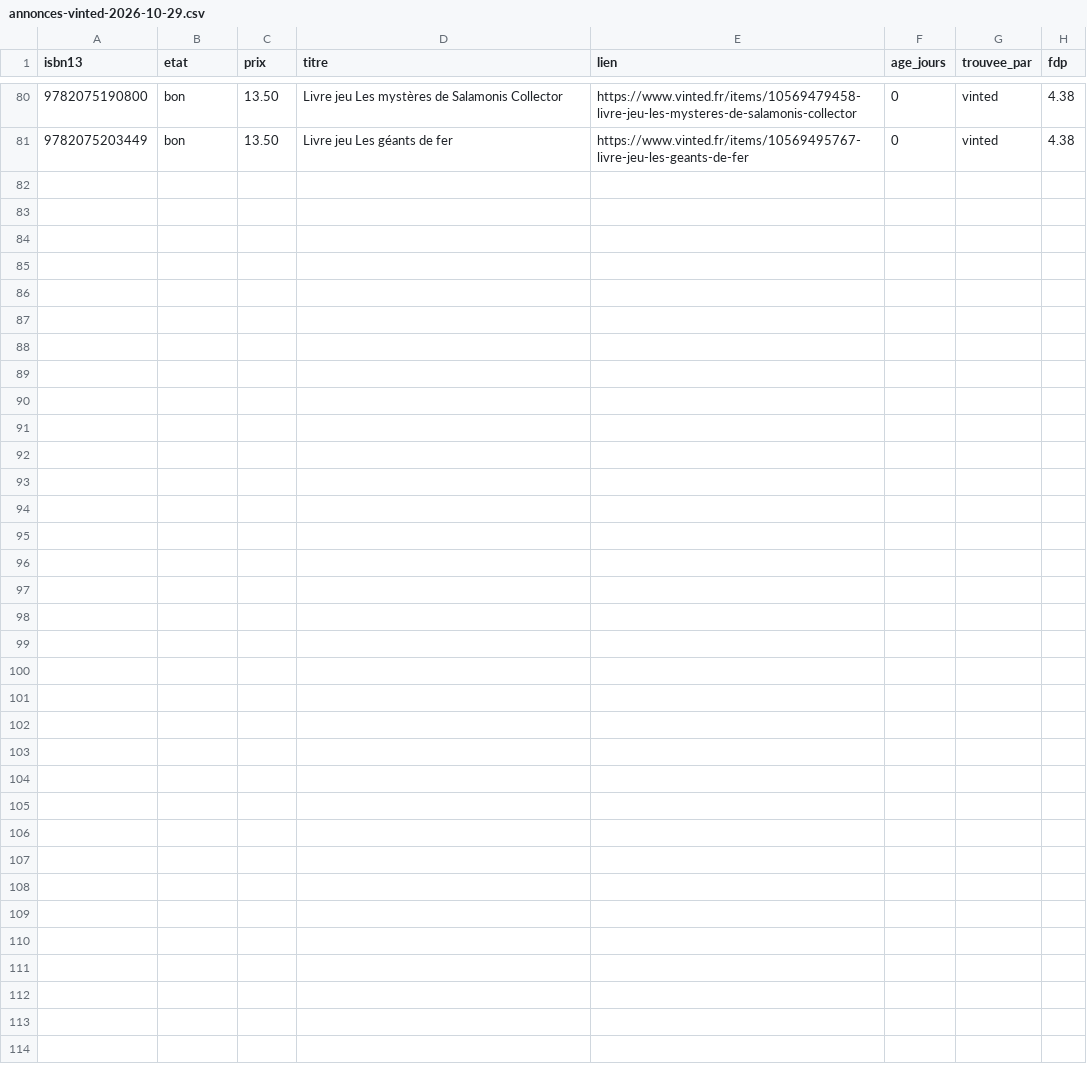
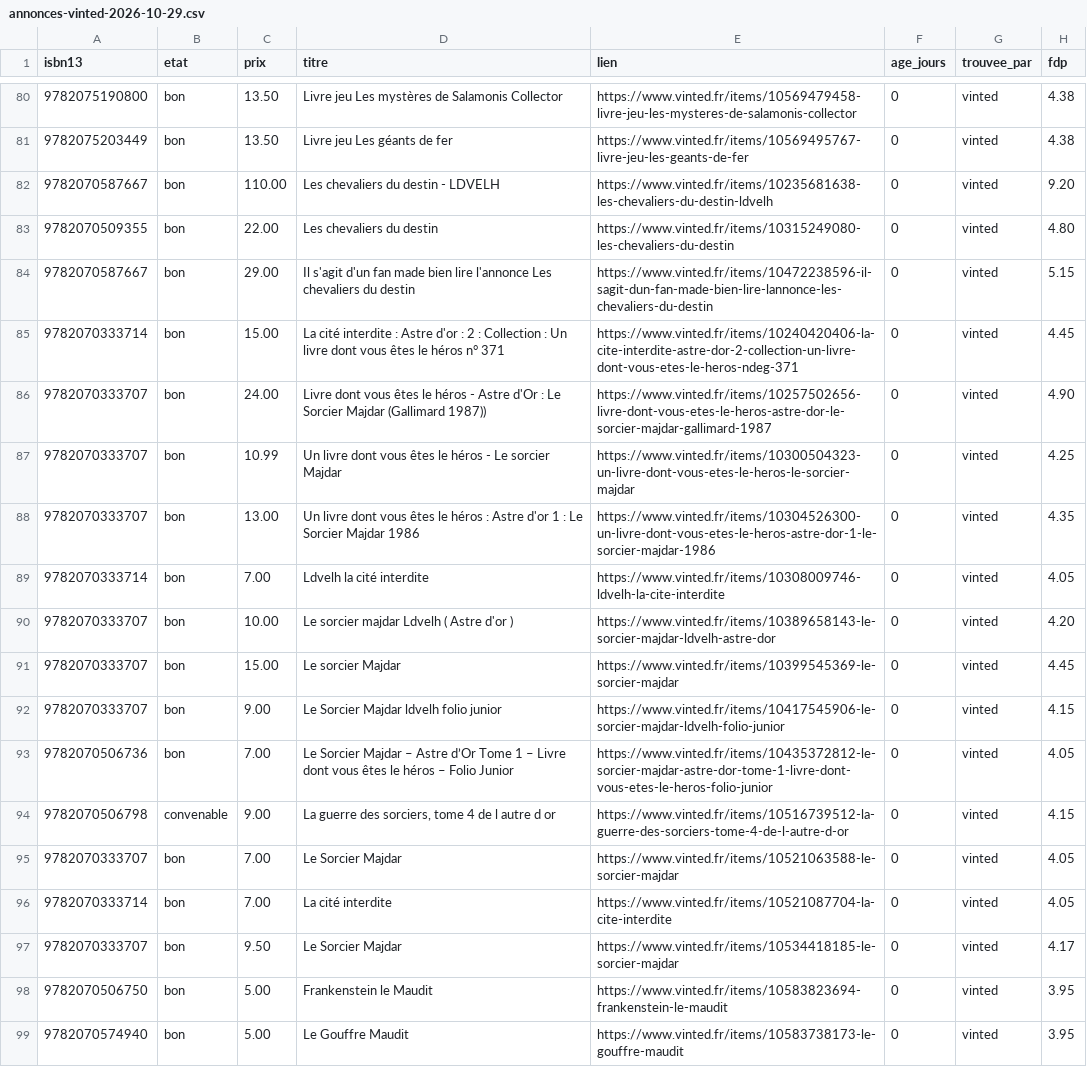
Before and after one commit to loliba92/LDVELH, a CSV file: data/raw/occasion/annonces-vinted-2026-10-29.csv, drawn as a sheet; only a part is shown, gaps mark what is left out; the diff names each change by its address in the sheet, - before the commit and + after, or states it on an @@ line.

```diff
--- a/data/raw/occasion/annonces-vinted-2026-10-29.csv
+++ b/data/raw/occasion/annonces-vinted-2026-10-29.csv
+row 82: 9782070587667 | bon | 110.00 | Les chevaliers du destin - LDVELH | https://www.vinted.fr/items/10235681638-les-chevaliers-du-destin-ldvelh | 0 | vinted | 9.20
+row 83: 9782070509355 | bon | 22.00 | Les chevaliers du destin | https://www.vinted.fr/items/10315249080-les-chevaliers-du-destin | 0 | vinted | 4.80
+row 84: 9782070587667 | bon | 29.00 | Il s'agit d'un fan made bien lire l'annonce Les chevaliers du destin | https://www.vinted.fr/items/10472238596-il-sagit-dun-fan-made-bien-lire-lannonce-les-chevaliers-du-destin | 0 | vinted | 5.15
+row 85: 9782070333714 | bon | 15.00 | La cité interdite : Astre d'or : 2 : Collection : Un livre dont vous êtes le héros n° 371 | https://www.vinted.fr/items/10240420406-la-cite-interdite-astre-dor-2-collection-un-livre-dont-vous-etes-le-heros-ndeg-371 | 0 | vinted | 4.45
+row 86: 9782070333707 | bon | 24.00 | Livre dont vous êtes le héros - Astre d'Or : Le Sorcier Majdar (Gallimard 1987)) | https://www.vinted.fr/items/10257502656-livre-dont-vous-etes-le-heros-astre-dor-le-sorcier-majdar-gallimard-1987 | 0 | vinted | 4.90
+row 87: 9782070333707 | bon | 10.99 | Un livre dont vous êtes le héros - Le sorcier Majdar | https://www.vinted.fr/items/10300504323-un-livre-dont-vous-etes-le-heros-le-sorcier-majdar | 0 | vinted | 4.25
+row 88: 9782070333707 | bon | 13.00 | Un livre dont vous êtes le héros : Astre d'or 1 : Le Sorcier Majdar 1986 | https://www.vinted.fr/items/10304526300-un-livre-dont-vous-etes-le-heros-astre-dor-1-le-sorcier-majdar-1986 | 0 | vinted | 4.35
+row 89: 9782070333714 | bon | 7.00 | Ldvelh la cité interdite | https://www.vinted.fr/items/10308009746-ldvelh-la-cite-interdite | 0 | vinted | 4.05
+row 90: 9782070333707 | bon | 10.00 | Le sorcier majdar Ldvelh ( Astre d'or ) | https://www.vinted.fr/items/10389658143-le-sorcier-majdar-ldvelh-astre-dor | 0 | vinted | 4.20
+row 91: 9782070333707 | bon | 15.00 | Le sorcier Majdar | https://www.vinted.fr/items/10399545369-le-sorcier-majdar | 0 | vinted | 4.45
+row 92: 9782070333707 | bon | 9.00 | Le Sorcier Majdar ldvelh folio junior | https://www.vinted.fr/items/10417545906-le-sorcier-majdar-ldvelh-folio-junior | 0 | vinted | 4.15
+row 93: 9782070506736 | bon | 7.00 | Le Sorcier Majdar – Astre d’Or Tome 1 – Livre dont vous êtes le héros – Folio Junior | https://www.vinted.fr/items/10435372812-le-sorcier-majdar-astre-dor-tome-1-livre-dont-vous-etes-le-heros-folio-junior | 0 | vinted | 4.05
+row 94: 9782070506798 | convenable | 9.00 | La guerre des sorciers, tome 4 de l autre d or | https://www.vinted.fr/items/10516739512-la-guerre-des-sorciers-tome-4-de-l-autre-d-or | 0 | vinted | 4.15
+row 95: 9782070333707 | bon | 7.00 | Le Sorcier Majdar | https://www.vinted.fr/items/10521063588-le-sorcier-majdar | 0 | vinted | 4.05
+row 96: 9782070333714 | bon | 7.00 | La cité interdite | https://www.vinted.fr/items/10521087704-la-cite-interdite | 0 | vinted | 4.05
+row 97: 9782070333707 | bon | 9.50 | Le Sorcier Majdar | https://www.vinted.fr/items/10534418185-le-sorcier-majdar | 0 | vinted | 4.17
+row 98: 9782070506750 | bon | 5.00 | Frankenstein le Maudit | https://www.vinted.fr/items/10583823694-frankenstein-le-maudit | 0 | vinted | 3.95
+row 99: 9782070574940 | bon | 5.00 | Le Gouffre Maudit | https://www.vinted.fr/items/10583738173-le-gouffre-maudit | 0 | vinted | 3.95
```
Also changed, not shown: data/raw/occasion/vinted-2026-10-29.csv, 12 other files.
